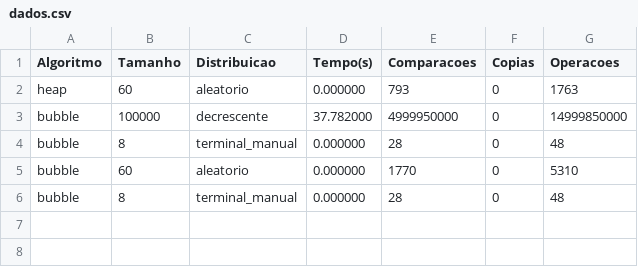
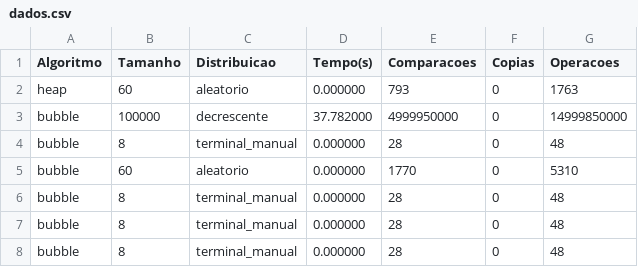
Before and after one commit to beatrizslcosimatti/trabalho_ed2, a CSV file: output/dados.csv, drawn as a sheet; the diff names each change by its address in the sheet, - before the commit and + after, or states it on an @@ line.

```diff
--- a/output/dados.csv
+++ b/output/dados.csv
+row 7: bubble | 8 | terminal_manual | 0.000000 | 28 | 0 | 48
+row 8: bubble | 8 | terminal_manual | 0.000000 | 28 | 0 | 48
```
Also changed, not shown: 2 other files.
